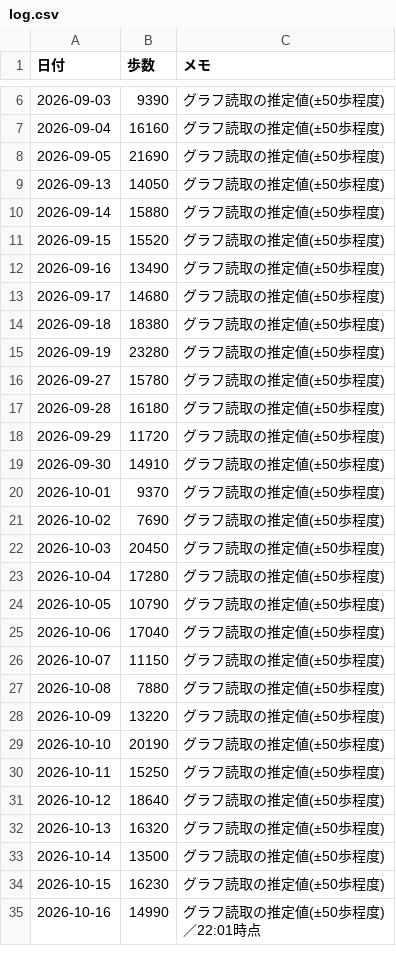
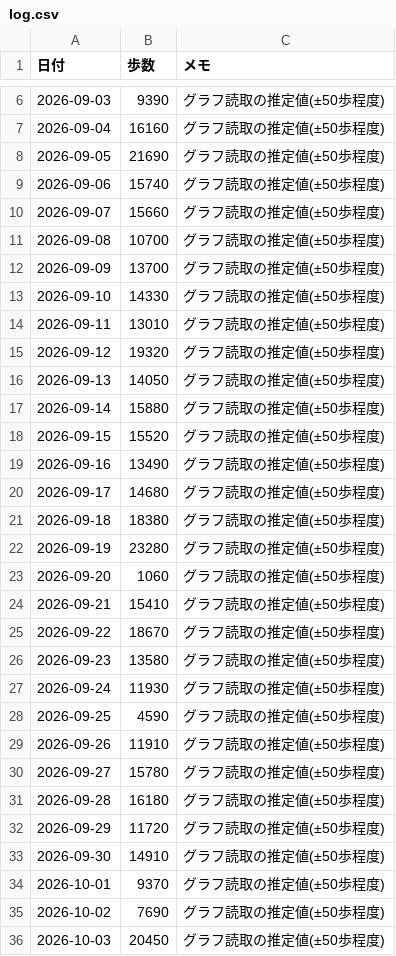
Before and after one commit to rikimaru02-creator/-, a CSV file: health/log.csv, drawn as a sheet; only a part is shown, gaps mark what is left out; the shorter side is filled out with more unchanged rows.

```diff
--- a/health/log.csv
+++ b/health/log.csv
@@ -8,2 +8,9 @@
 2026-09-05,21690,グラフ読取の推定値(±50歩程度)
+2026-09-06,15740,グラフ読取の推定値(±50歩程度)
+2026-09-07,15660,グラフ読取の推定値(±50歩程度)
+2026-09-08,10700,グラフ読取の推定値(±50歩程度)
+2026-09-09,13700,グラフ読取の推定値(±50歩程度)
+2026-09-10,14330,グラフ読取の推定値(±50歩程度)
+2026-09-11,13010,グラフ読取の推定値(±50歩程度)
+2026-09-12,19320,グラフ読取の推定値(±50歩程度)
 2026-09-13,14050,グラフ読取の推定値(±50歩程度)
@@ -15,2 +22,9 @@
 2026-09-19,23280,グラフ読取の推定値(±50歩程度)
+2026-09-20,1060,グラフ読取の推定値(±50歩程度)
+2026-09-21,15410,グラフ読取の推定値(±50歩程度)
+2026-09-22,18670,グラフ読取の推定値(±50歩程度)
+2026-09-23,13580,グラフ読取の推定値(±50歩程度)
+2026-09-24,11930,グラフ読取の推定値(±50歩程度)
+2026-09-25,4590,グラフ読取の推定値(±50歩程度)
+2026-09-26,11910,グラフ読取の推定値(±50歩程度)
 2026-09-27,15780,グラフ読取の推定値(±50歩程度)
```
